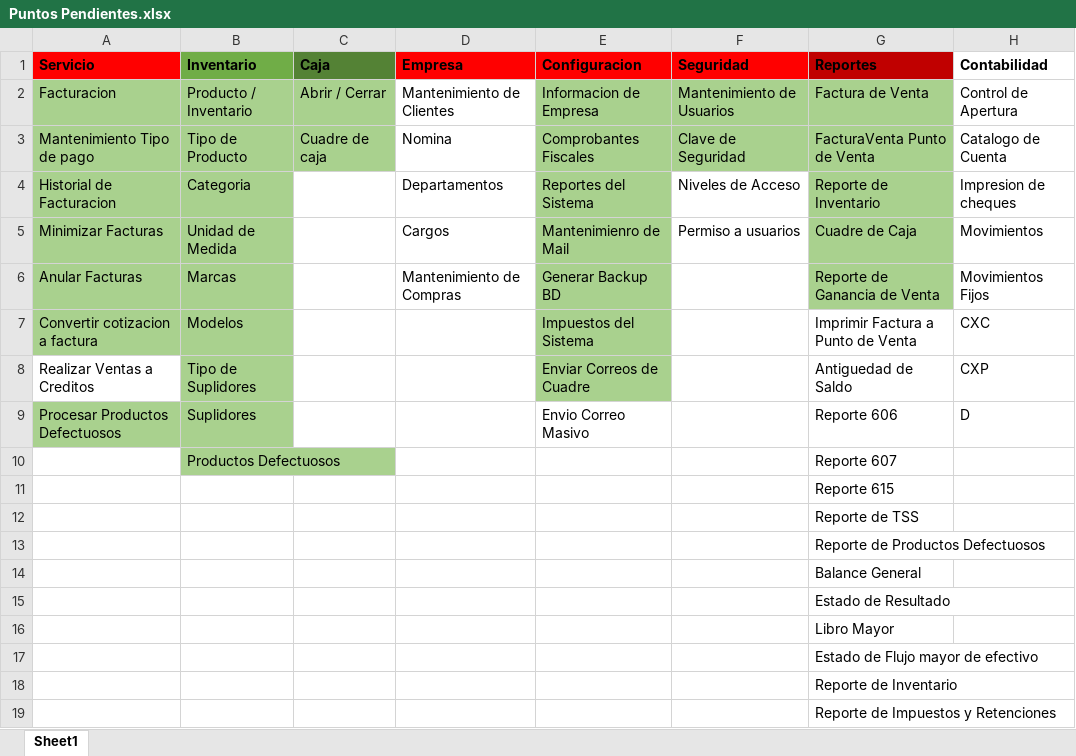
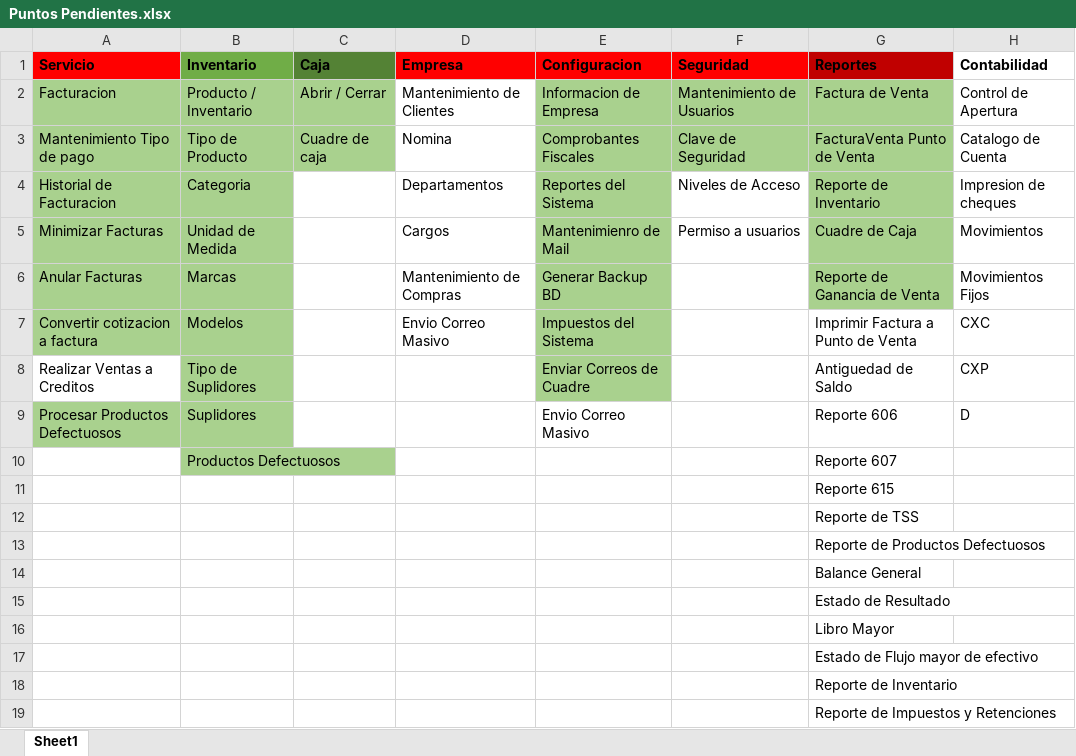
Before and after one commit to Jdiaz0624/DSMarket.Solucion, an Excel workbook: Puntos Pendientes.xlsx, sheet Sheet1, drawn as a sheet; values as stored, in another font and other column widths than the file's, no borders; the diff names each change by its address in the sheet, - before the commit and + after, or states it on an @@ line.

```diff
--- a/Puntos Pendientes.xlsx (sheet Sheet1)
+++ b/Puntos Pendientes.xlsx (sheet Sheet1)
-D7 (Empresa): (empty)
+D7 (Empresa): Envio Correo Masivo
```
Also changed, not shown: 13 other files.
